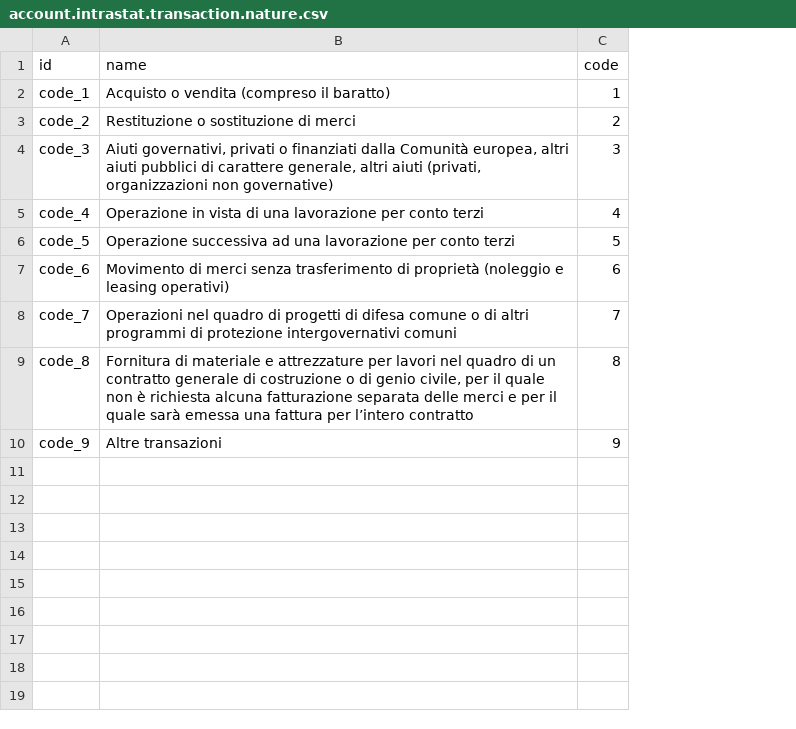
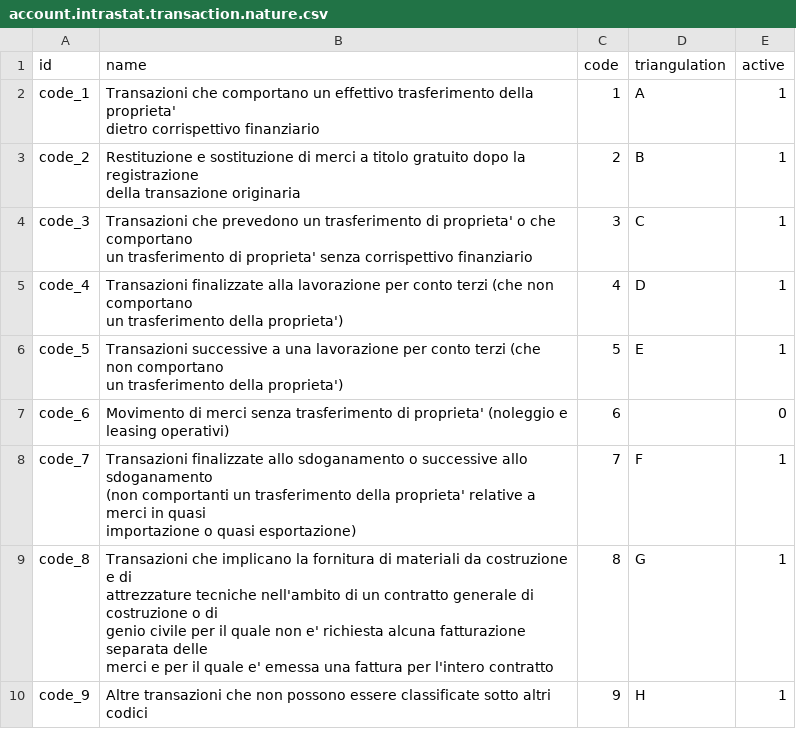
Before and after one commit to Borruso/l10n-italy, a CSV file: l10n_it_intrastat/data/account.intrastat.transaction.nature.csv, drawn as a sheet; ↵ is a line break in a cell; the diff names each change by its address in the sheet, - before the commit and + after, or states it on an @@ line.

Commit message:
[IMP] intrastat 2022

```diff
--- a/l10n_it_intrastat/data/account.intrastat.transaction.nature.csv
+++ b/l10n_it_intrastat/data/account.intrastat.transaction.nature.csv
+column D (triangulation), rows 2-10: A | B | C | D | E |  | F | G | H
+column E (active), rows 2-10: 1 | 1 | 1 | 1 | 1 | 0 | 1 | 1 | 1
-B2 (name): Acquisto o vendita (compreso il baratto)
+B2 (name): Transazioni che comportano un effettivo trasferimento della proprieta' ↵ dietro corrispettivo finanziario
-B3 (name): Restituzione o sostituzione di merci
+B3 (name): Restituzione e sostituzione di merci a titolo gratuito dopo la registrazione ↵ della transazione originaria
-B4 (name): Aiuti governativi, privati o finanziati dalla Comunità europea, altri aiuti pubblici di carattere generale, altri aiuti (privati, organizzazioni non governative)
+B4 (name): Transazioni che prevedono un trasferimento di proprieta' o che comportano ↵ un trasferimento di proprieta' senza corrispettivo finanziario
-B5 (name): Operazione in vista di una lavorazione per conto terzi
+B5 (name): Transazioni finalizzate alla lavorazione per conto terzi (che non comportano ↵ un trasferimento della proprieta')
-B6 (name): Operazione successiva ad una lavorazione per conto terzi
+B6 (name): Transazioni successive a una lavorazione per conto terzi (che non comportano ↵ un trasferimento della proprieta')
-B7 (name): …trasferimento di proprietà (noleggio e…
+B7 (name): …trasferimento di proprieta' (noleggio e…
-B8 (name): Operazioni nel quadro di progetti di difesa comune o di altri programmi di protezione intergovernativi comuni
+B8 (name): Transazioni finalizzate allo sdoganamento o successive allo sdoganamento ↵ (non comportanti un trasferimento della proprieta' relative a merci in quasi ↵ importazione o quasi esportazione)
-B9 (name): Fornitura di materiale e attrezzature per lavori nel quadro di un contratto generale di costruzione o di genio civile, per il quale non è richiesta alcuna fatturazione separata delle merci e per il quale sarà emessa una fattura per l’intero contratto
+B9 (name): Transazioni che implicano la fornitura di materiali da costruzione e di ↵ attrezzature tecniche nell'ambito di un contratto generale di costruzione o di ↵ genio civile per il quale non e' richiesta alcuna fatturazione separata delle ↵ merci e per il quale e' emessa una fattura per l'intero contratto
-B10 (name): Altre transazioni
+B10 (name): Altre transazioni che non possono essere classificate sotto altri codici
```
Also changed, not shown: l10n_it_intrastat/security/ir.model.access.csv, 14 other files.
